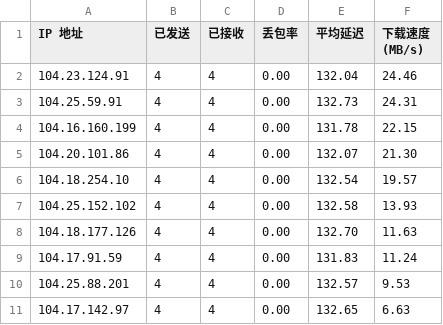
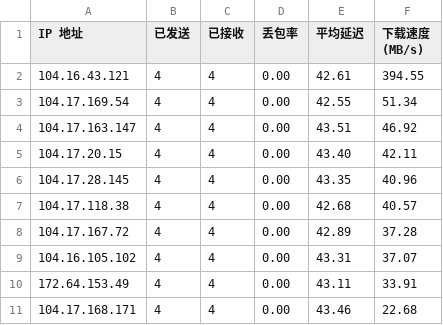
Before and after one commit to typenoob/typenoob, a CSV file: result.csv, drawn as a sheet.

Commit message:
Add files via upload

```diff
--- a/result.csv
+++ b/result.csv
@@ -1,11 +1,11 @@
 IP 地址,已发送,已接收,丢包率,平均延迟,下载速度 (MB/s)
-104.23.124.91,4,4,0.00,132.04,24.46
-104.25.59.91,4,4,0.00,132.73,24.31
-104.16.160.199,4,4,0.00,131.78,22.15
-104.20.101.86,4,4,0.00,132.07,21.30
-104.18.254.10,4,4,0.00,132.54,19.57
-104.25.152.102,4,4,0.00,132.58,13.93
-104.18.177.126,4,4,0.00,132.70,11.63
-104.17.91.59,4,4,0.00,131.83,11.24
-104.25.88.201,4,4,0.00,132.57,9.53
-104.17.142.97,4,4,0.00,132.65,6.63
+104.16.43.121,4,4,0.00,42.61,394.55
+104.17.169.54,4,4,0.00,42.55,51.34
+104.17.163.147,4,4,0.00,43.51,46.92
+104.17.20.15,4,4,0.00,43.40,42.11
+104.17.28.145,4,4,0.00,43.35,40.96
+104.17.118.38,4,4,0.00,42.68,40.57
+104.17.167.72,4,4,0.00,42.89,37.28
+104.16.105.102,4,4,0.00,43.31,37.07
+172.64.153.49,4,4,0.00,43.11,33.91
+104.17.168.171,4,4,0.00,43.46,22.68
```
